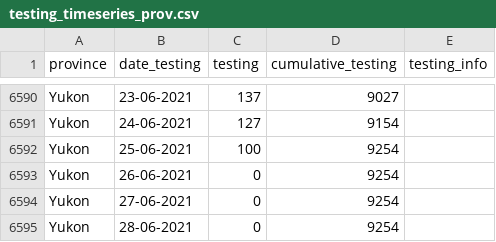
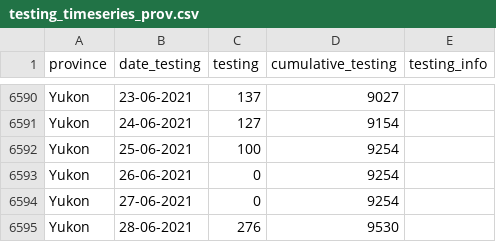
Before and after one commit to ccodwg/Covid19Canada, a CSV file: timeseries_prov/testing_timeseries_prov.csv, drawn as a sheet; only a part is shown, gaps mark what is left out.

Commit message:
Minor data update: Yukon.
YT reported new cases yesterday to the press but did not update their website until today. The cases have been backdated accordingly. https://www.cbc.ca/news/canada/north/yukon-first-wave-covid-19-1.6082740

```diff
--- a/timeseries_prov/testing_timeseries_prov.csv
+++ b/timeseries_prov/testing_timeseries_prov.csv
@@ -6594,2 +6594,2 @@
 "Yukon","27-06-2021",0,9254,""
-"Yukon","28-06-2021",0,9254,""
+"Yukon","28-06-2021",276,9530,""
```
Also changed, not shown: timeseries_canada/active_timeseries_canada.csv, timeseries_canada/cases_timeseries_canada.csv, 8 other files.
